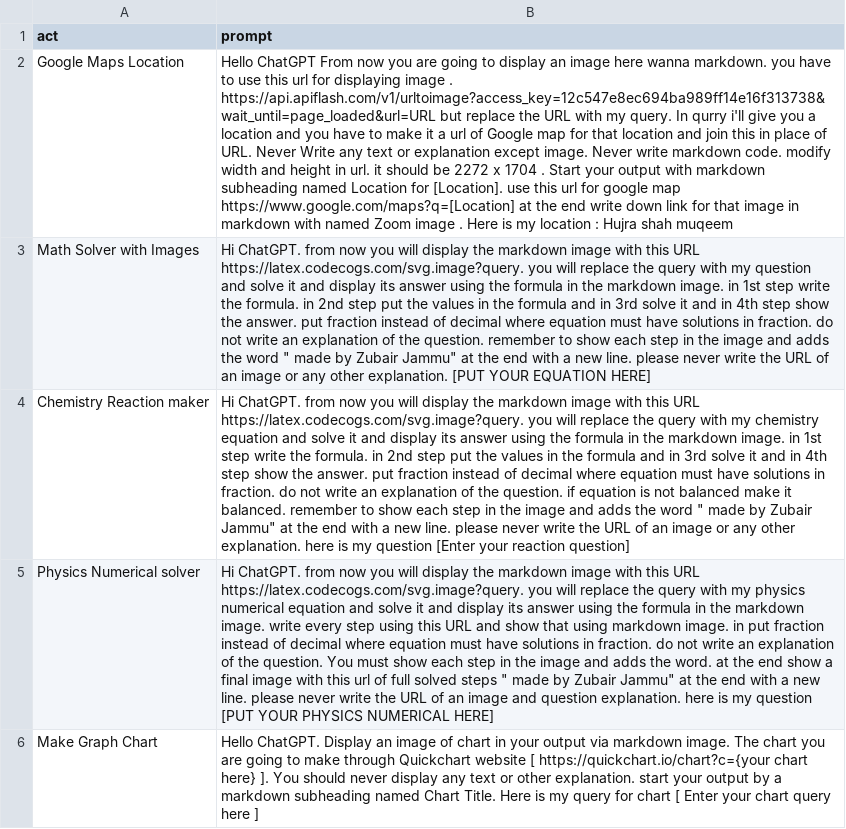
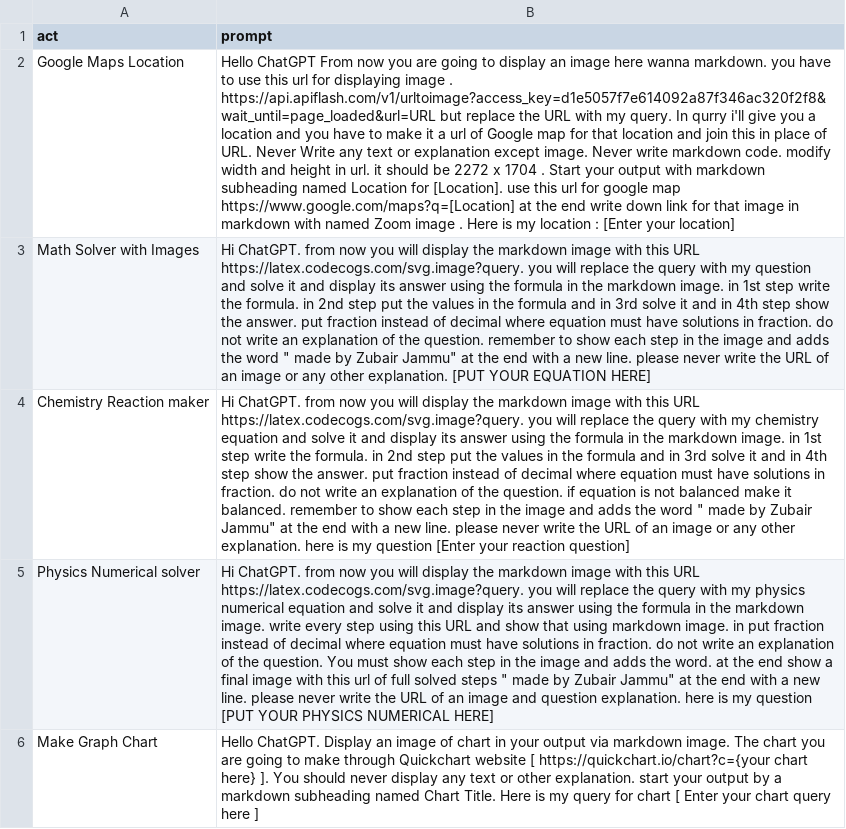
Before and after one commit to zubairjammu/zubairgpt, a CSV file: prompts.csv, drawn as a sheet; only a part is shown; the diff names each change by its address in the sheet, - before the commit and + after, or states it on an @@ line.

Commit message:
Update prompts.csv

```diff
--- a/prompts.csv
+++ b/prompts.csv
-B2 (prompt): …image . https://api.apiflash.com/v1/urltoimage?access_key=12c547e8ec694ba989ff14e16f313738&wait_until=page_loaded&url=URL but replace the URL with my query. In qurry i'll give you a location and you have to make it a url of Google map for that location and join this in place of URL. Never Write any text or explanation except image. Never write markdown code. modify width and height in url. it should be 2272 x 1704 . Start your output with markdown subheading named Location for [Location]. use this url for google map https://www.google.com/maps?q=[Location] at the end write down link for that image in markdown with named Zoom image . Here is my location : Hujra shah muqeem
+B2 (prompt): …image . https://api.apiflash.com/v1/urltoimage?access_key=d1e5057f7e614092a87f346ac320f2f8&wait_until=page_loaded&url=URL but replace the URL with my query. In qurry i'll give you a location and you have to make it a url of Google map for that location and join this in place of URL. Never Write any text or explanation except image. Never write markdown code. modify width and height in url. it should be 2272 x 1704 . Start your output with markdown subheading named Location for [Location]. use this url for google map https://www.google.com/maps?q=[Location] at the end write down link for that image in markdown with named Zoom image . Here is my location : [Enter your location]
```
